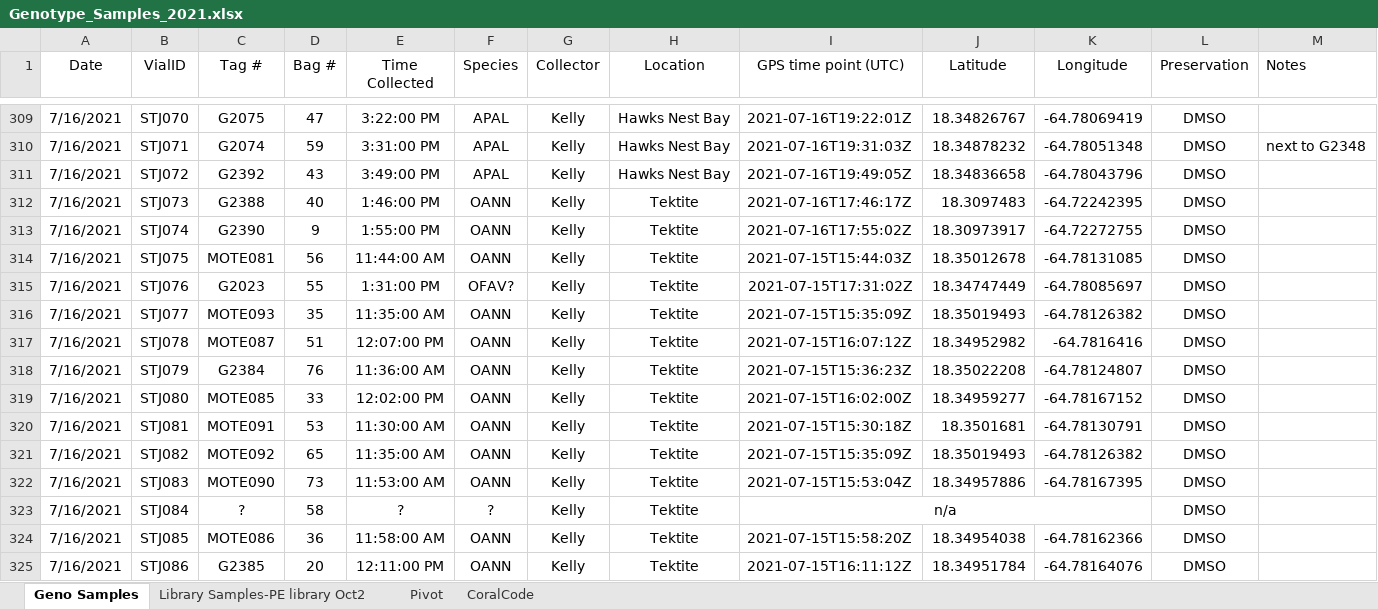
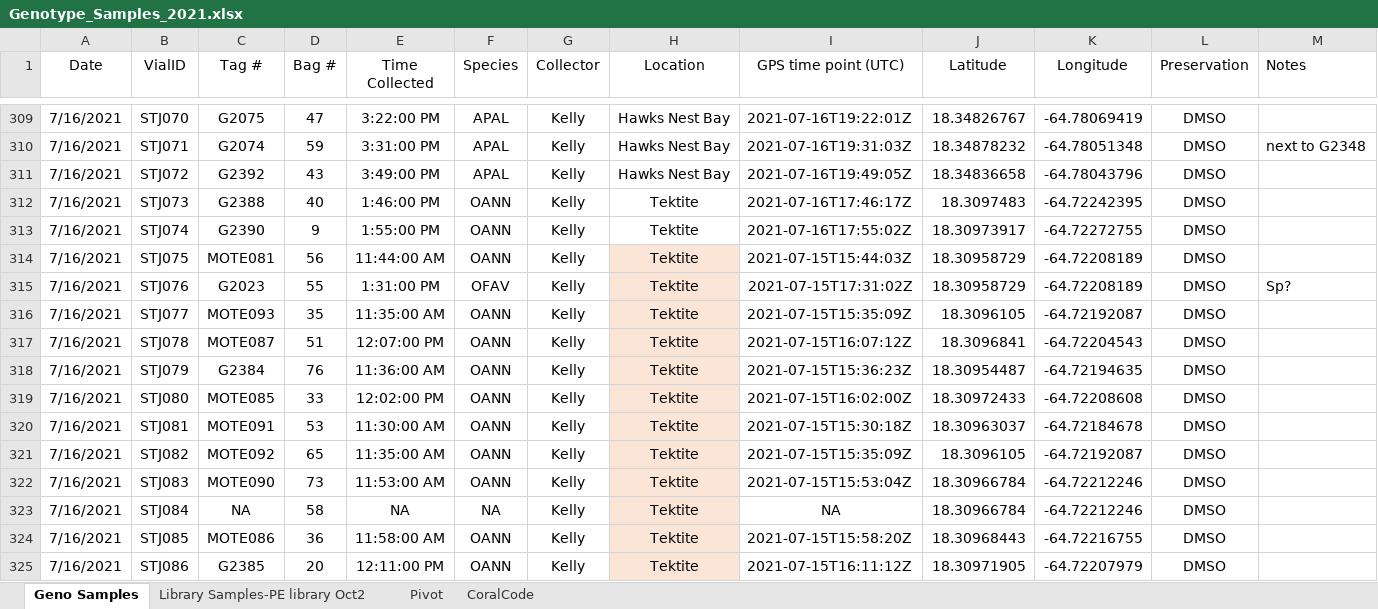
Before and after one commit to sesno/Coral-Sampling, an Excel workbook: Data/Genotype_Samples_2021.xlsx, sheet Geno Samples, drawn as a sheet; only a part is shown, gaps mark what is left out; values as stored, in another font and other column widths than the file's, no borders; the diff covers the shown part only; the diff names each change by its address in the sheet, - before the commit and + after, or states it on an @@ line.

```diff
--- a/Data/Genotype_Samples_2021.xlsx (sheet Geno Samples)
+++ b/Data/Genotype_Samples_2021.xlsx (sheet Geno Samples)
-H314:H325 fill: none
+H314:H325 fill: #FBE5D6
-J314 (Latitude): 18.35012678
+J314 (Latitude): 18.30958729
-K314 (Longitude): -64.78131085
+K314 (Longitude): -64.72208189
-F315 (Species): OFAV?
+F315 (Species): OFAV
-J315 (Latitude): 18.34747449
+J315 (Latitude): 18.30958729
-K315 (Longitude): -64.78085697
+K315 (Longitude): -64.72208189
-M315 (Notes): (empty)
+M315 (Notes): Sp?
-J316 (Latitude): 18.35019493
+J316 (Latitude): 18.3096105
-K316 (Longitude): -64.78126382
+K316 (Longitude): -64.72192087
-J317 (Latitude): 18.34952982
+J317 (Latitude): 18.3096841
-K317 (Longitude): -64.7816416
+K317 (Longitude): -64.72204543
-J318 (Latitude): 18.35022208
+J318 (Latitude): 18.30954487
-K318 (Longitude): -64.78124807
+K318 (Longitude): -64.72194635
-J319 (Latitude): 18.34959277
+J319 (Latitude): 18.30972433
-K319 (Longitude): -64.78167152
+K319 (Longitude): -64.72208608
-J320 (Latitude): 18.3501681
+J320 (Latitude): 18.30963037
-K320 (Longitude): -64.78130791
+K320 (Longitude): -64.72184678
-J321 (Latitude): 18.35019493
+J321 (Latitude): 18.3096105
-K321 (Longitude): -64.78126382
+K321 (Longitude): -64.72192087
-J322 (Latitude): 18.34957886
+J322 (Latitude): 18.30966784
-K322 (Longitude): -64.78167395
+K322 (Longitude): -64.72212246
-C323 (Tag #): ?
+C323 (Tag #): NA
-E323 (Time Collected): ?
+E323 (Time Collected): NA
-F323 (Species): ?
+F323 (Species): NA
-I323 (GPS time point (UTC)): n/a
+I323 (GPS time point (UTC)): NA
-I323:K323 merged
-J323 (Latitude): (empty)
+J323 (Latitude): 18.30966784
-K323 (Longitude): (empty)
+K323 (Longitude): -64.72212246
-J324 (Latitude): 18.34954038
+J324 (Latitude): 18.30968443
-K324 (Longitude): -64.78162366
+K324 (Longitude): -64.72216755
-J325 (Latitude): 18.34951784
+J325 (Latitude): 18.30971905
-K325 (Longitude): -64.78164076
+K325 (Longitude): -64.72207979
```
Also changed, not shown: 76 edited cells, cell formats and merged cells elsewhere in this sheet, Data/Genotype_Samples_2022.xlsx, 16 other files.
